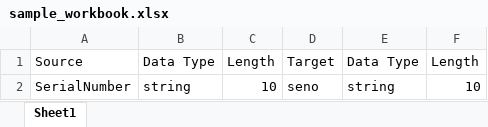
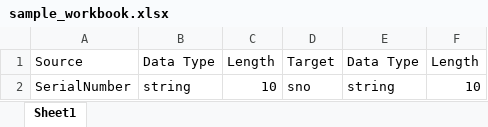
Before and after one commit to juttumahi/P-DH-Sample-Mapping-Documents, an Excel workbook: sample_workbooks/sample_workbook.xlsx, sheet Sheet1, drawn as a sheet; values as stored, in another font and other column widths than the file's, no borders; the diff names each change by its address in the sheet, - before the commit and + after, or states it on an @@ line.

Commit message:
change 2

```diff
--- a/sample_workbooks/sample_workbook.xlsx (sheet Sheet1)
+++ b/sample_workbooks/sample_workbook.xlsx (sheet Sheet1)
-D2: seno
+D2: sno
```
